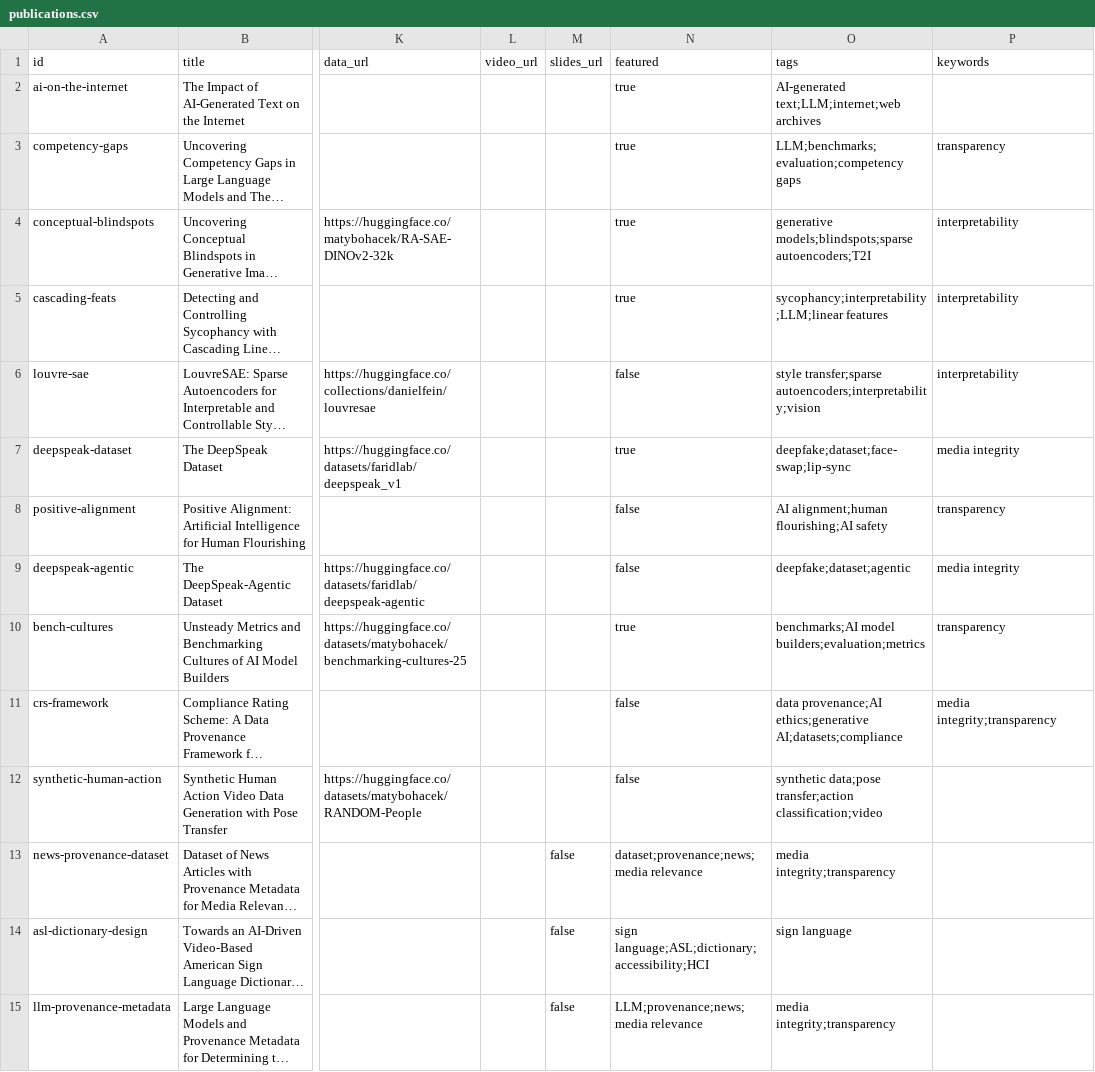
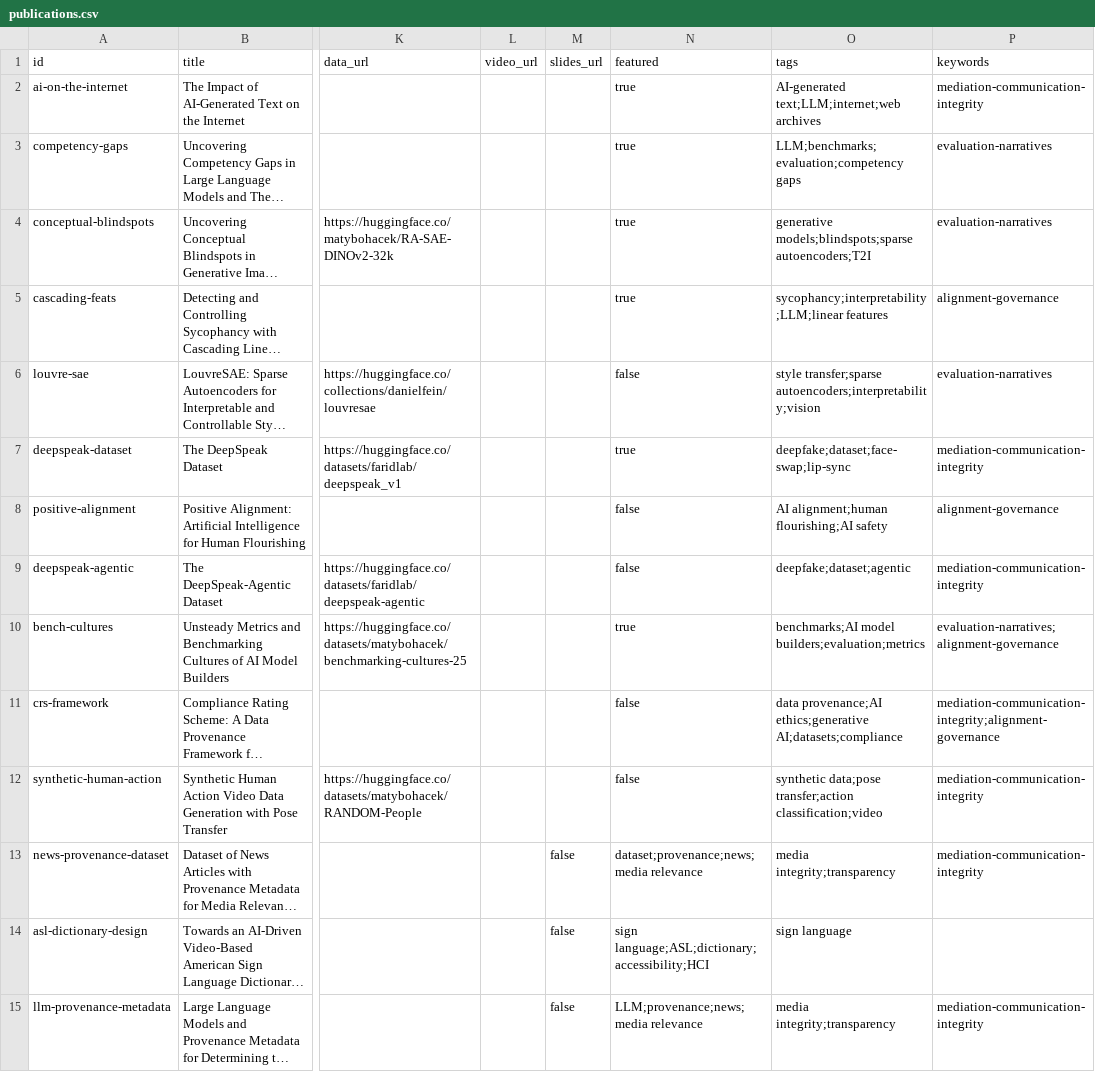
Before and after one commit to maty-bohacek/maty-bohacek.github.io, a CSV file: data/publications.csv, drawn as a sheet; only a part is shown, gaps mark what is left out; long unchanged cells end in …; the diff covers the shown part only; the diff names each change by its address in the sheet, - before the commit and + after, or states it on an @@ line.

```diff
--- a/data/publications.csv
+++ b/data/publications.csv
-P2 (keywords): (empty)
+P2 (keywords): mediation-communication-integrity
-P3 (keywords): transparency
+P3 (keywords): evaluation-narratives
-P4 (keywords): interpretability
+P4 (keywords): evaluation-narratives
-P5 (keywords): interpretability
+P5 (keywords): alignment-governance
-P6 (keywords): interpretability
+P6 (keywords): evaluation-narratives
-P7 (keywords): media integrity
+P7 (keywords): mediation-communication-integrity
-P8 (keywords): transparency
+P8 (keywords): alignment-governance
-P9 (keywords): media integrity
+P9 (keywords): mediation-communication-integrity
-P10 (keywords): transparency
+P10 (keywords): evaluation-narratives;alignment-governance
-P11 (keywords): media integrity;transparency
+P11 (keywords): mediation-communication-integrity;alignment-governance
-P12:P13 (keywords): (empty)
+P12:P13 (keywords): mediation-communication-integrity
-P15 (keywords): (empty)
+P15 (keywords): mediation-communication-integrity
```
Also changed, not shown: 19 edited cells elsewhere in this file, 12 other files.
